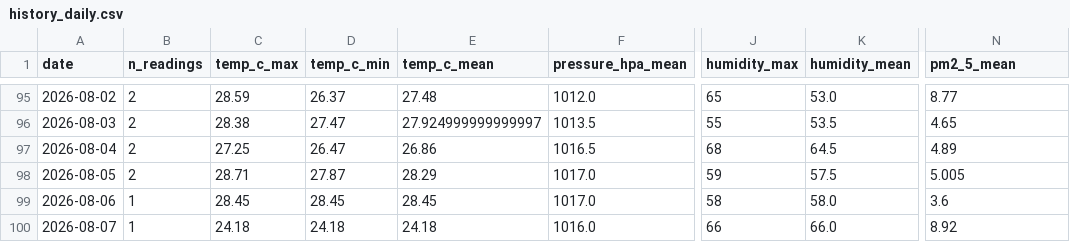
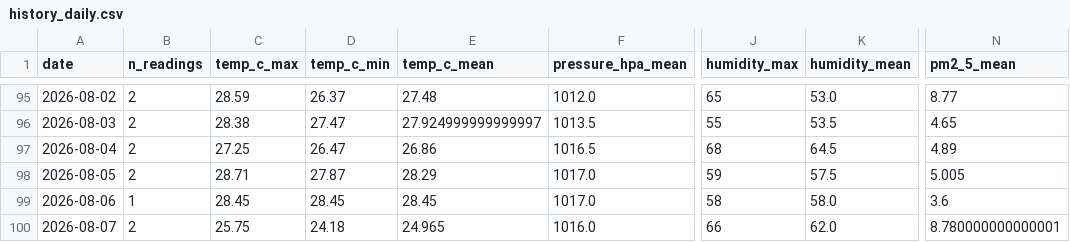
Before and after one commit to norapfr/atmospherica, a CSV file: data/history_daily.csv, drawn as a sheet; only a part is shown, gaps mark what is left out; the diff names each change by its address in the sheet, - before the commit and + after, or states it on an @@ line.

```diff
--- a/data/history_daily.csv
+++ b/data/history_daily.csv
-B100 (n_readings): 1
+B100 (n_readings): 2
-C100 (temp_c_max): 24.18
+C100 (temp_c_max): 25.75
-E100 (temp_c_mean): 24.18
+E100 (temp_c_mean): 24.965
-K100 (humidity_mean): 66.0
+K100 (humidity_mean): 62.0
-N100 (pm2_5_mean): 8.92
+N100 (pm2_5_mean): 8.780000000000001
```
Also changed, not shown: data/history_raw.csv, 4 other files.
